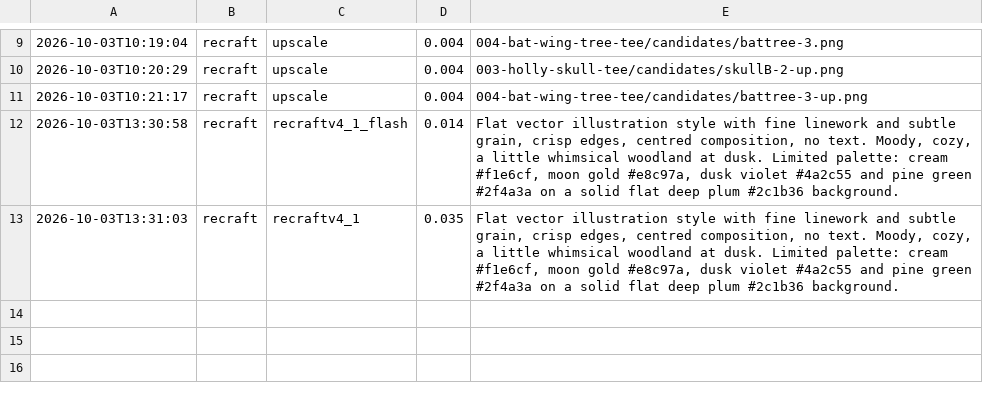
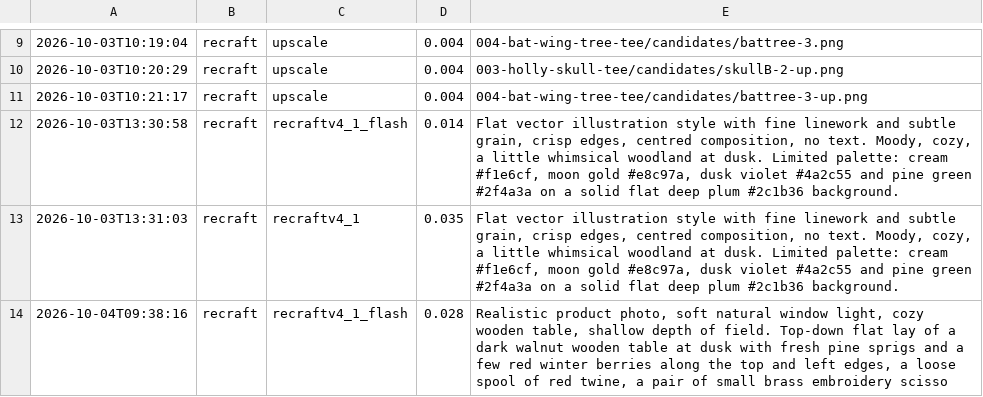
Before and after one commit to brianlotzemusic-glitch/WaltyCal, a CSV file: log/image-spend.csv, drawn as a sheet; only a part is shown, gaps mark what is left out; the diff names each change by its address in the sheet, - before the commit and + after, or states it on an @@ line.

```diff
--- a/log/image-spend.csv
+++ b/log/image-spend.csv
+row 14: 2026-10-04T09:38:16 | recraft | recraftv4_1_flash | 0.028 | Realistic product photo, soft natural window light, cozy wooden table, shallow depth of field. Top-down flat lay of a dark walnut wooden table at dusk with fresh pine sprigs and a few red winter berries along the top and left edges, a loose spool of red twine, a pair of small brass embroidery scisso
```
Also changed, not shown: 32 other files.
